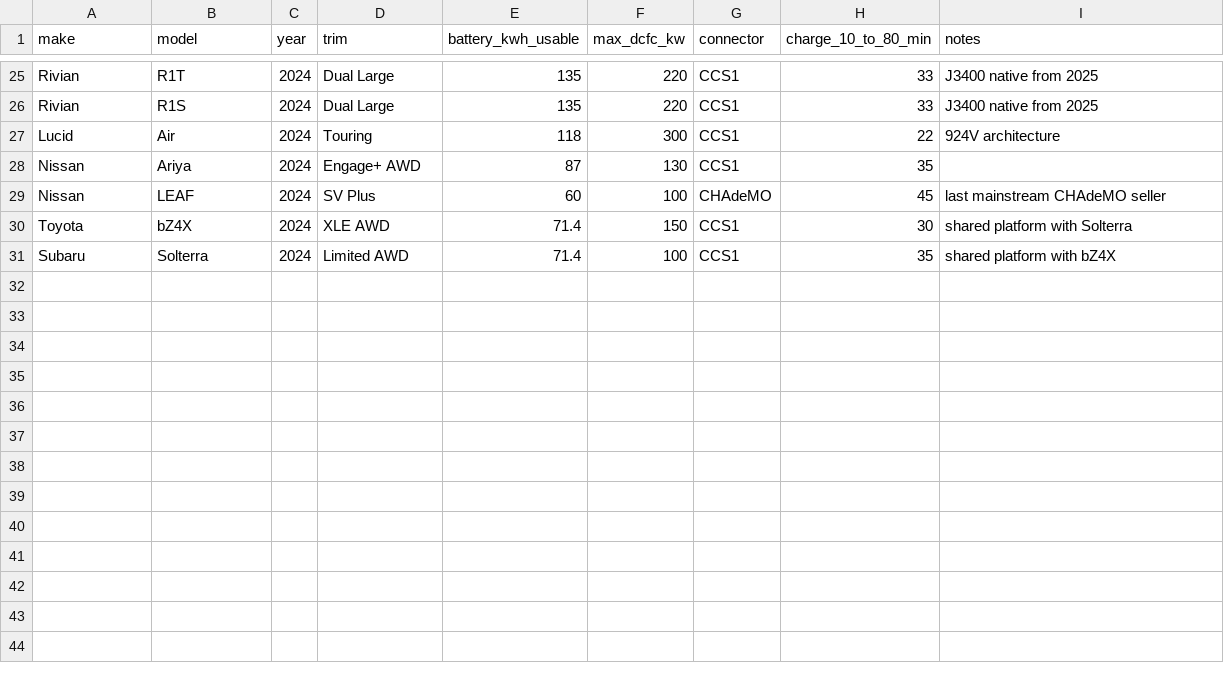
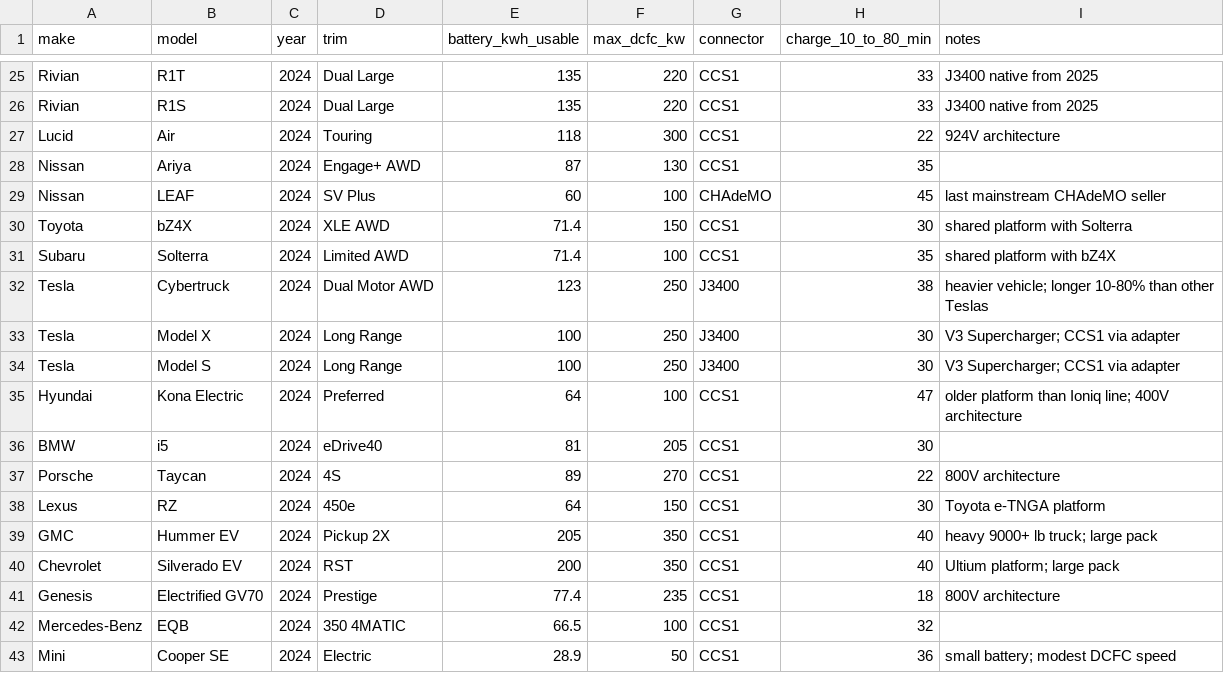
Before and after one commit to ChristianVerghis/charger-tracker, a CSV file: data/ev_models.csv, drawn as a sheet; only a part is shown, gaps mark what is left out; the diff names each change by its address in the sheet, - before the commit and + after, or states it on an @@ line.

```diff
--- a/data/ev_models.csv
+++ b/data/ev_models.csv
+row 32: Tesla | Cybertruck | 2024 | Dual Motor AWD | 123 | 250 | J3400 | 38 | heavier vehicle; longer 10-80% than other Teslas
+row 33: Tesla | Model X | 2024 | Long Range | 100 | 250 | J3400 | 30 | V3 Supercharger; CCS1 via adapter
+row 34: Tesla | Model S | 2024 | Long Range | 100 | 250 | J3400 | 30 | V3 Supercharger; CCS1 via adapter
+row 35: Hyundai | Kona Electric | 2024 | Preferred | 64 | 100 | CCS1 | 47 | older platform than Ioniq line; 400V architecture
+row 36: BMW | i5 | 2024 | eDrive40 | 81 | 205 | CCS1 | 30
+row 37: Porsche | Taycan | 2024 | 4S | 89 | 270 | CCS1 | 22 | 800V architecture
+row 38: Lexus | RZ | 2024 | 450e | 64 | 150 | CCS1 | 30 | Toyota e-TNGA platform
+row 39: GMC | Hummer EV | 2024 | Pickup 2X | 205 | 350 | CCS1 | 40 | heavy 9000+ lb truck; large pack
+row 40: Chevrolet | Silverado EV | 2024 | RST | 200 | 350 | CCS1 | 40 | Ultium platform; large pack
+row 41: Genesis | Electrified GV70 | 2024 | Prestige | 77.4 | 235 | CCS1 | 18 | 800V architecture
+row 42: Mercedes-Benz | EQB | 2024 | 350 4MATIC | 66.5 | 100 | CCS1 | 32
+row 43: Mini | Cooper SE | 2024 | Electric | 28.9 | 50 | CCS1 | 36 | small battery; modest DCFC speed
```
Also changed, not shown: 7 other files.
